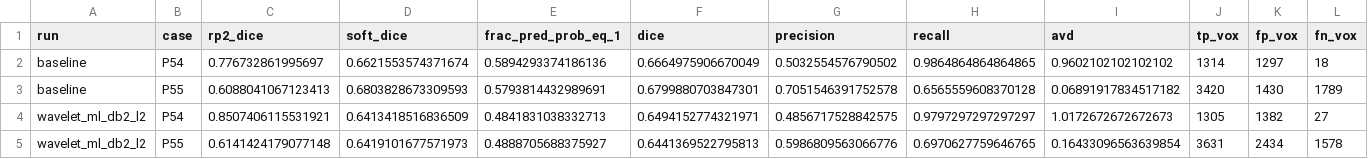
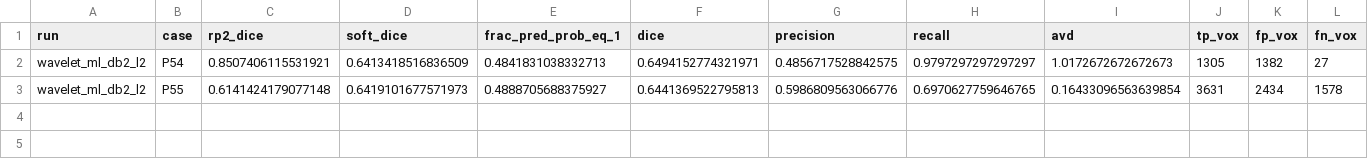
Before and after one commit to mariiakrasniuk/mslesseg-swinunetr-experiments, a CSV file: results/smoke/per_patient.csv, drawn as a sheet; only a part is shown; rows hold the shown columns only; the diff names each change by its address in the sheet, - before the commit and + after, or states it on an @@ line.

```diff
--- a/results/smoke/per_patient.csv
+++ b/results/smoke/per_patient.csv
-row 2: baseline | P54 | 0.776732861995697 | 0.6621553574371674 | 0.5894293374186136 | 0.6664975906670049 | 0.5032554576790502 | 0.9864864864864865 | 0.9602102102102102 | 1314 | 1297 | 18
-row 3: baseline | P55 | 0.6088041067123413 | 0.6803828673309593 | 0.5793814432989691 | 0.6799880703847301 | 0.7051546391752578 | 0.6565559608370128 | 0.06891917834517182 | 3420 | 1430 | 1789
```
Also changed, not shown: results/smoke/summary.csv, 18 other files.
